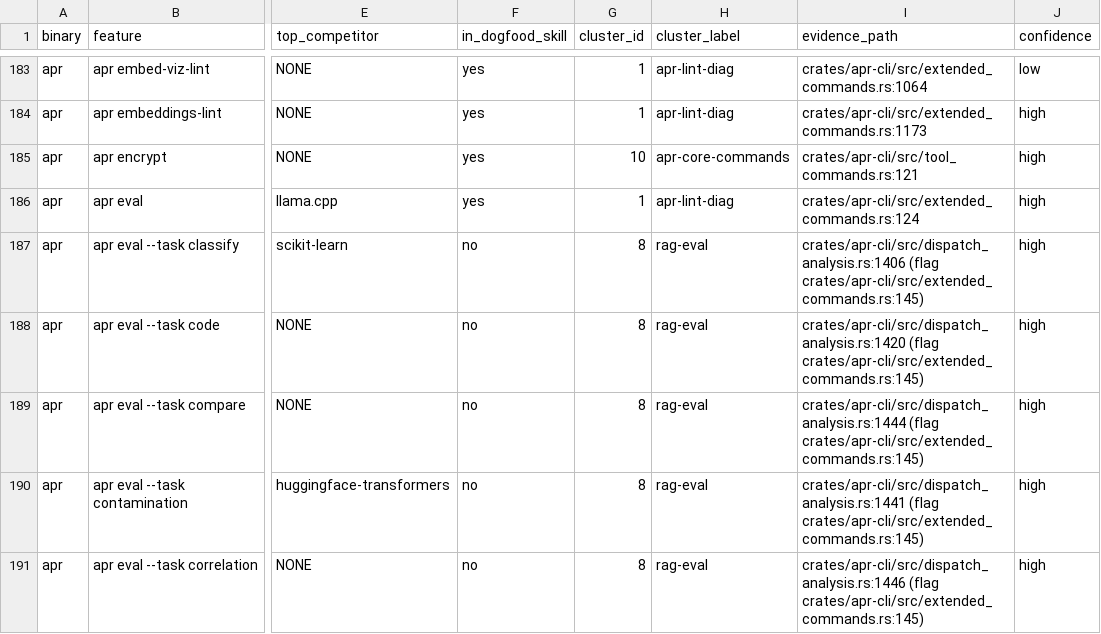
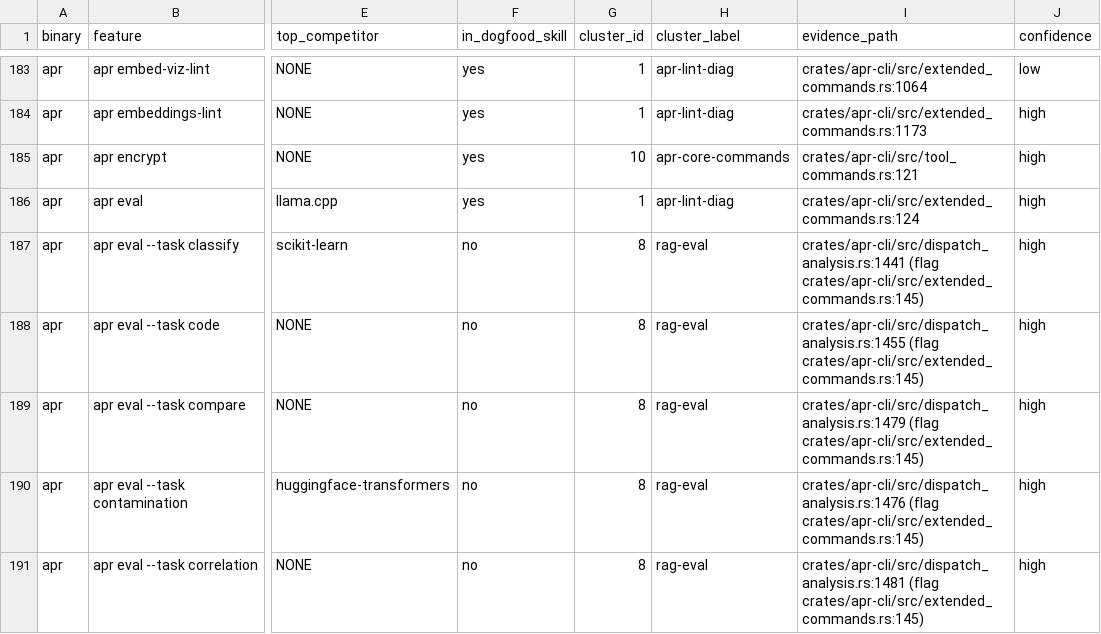
Before and after one commit to Zahgon/aprender, a CSV file: docs/audits/surface_audit.csv, drawn as a sheet; only a part is shown, gaps mark what is left out; the diff covers the shown part only; the diff names each change by its address in the sheet, - before the commit and + after, or states it on an @@ line.

```diff
--- a/docs/audits/surface_audit.csv
+++ b/docs/audits/surface_audit.csv
-I187 (evidence_path): crates/apr-cli/src/dispatch_analysis.rs:1406 (flag crates/apr-cli/src/extended_commands.rs:145)
+I187 (evidence_path): crates/apr-cli/src/dispatch_analysis.rs:1441 (flag crates/apr-cli/src/extended_commands.rs:145)
-I188 (evidence_path): crates/apr-cli/src/dispatch_analysis.rs:1420 (flag crates/apr-cli/src/extended_commands.rs:145)
+I188 (evidence_path): crates/apr-cli/src/dispatch_analysis.rs:1455 (flag crates/apr-cli/src/extended_commands.rs:145)
-I189 (evidence_path): crates/apr-cli/src/dispatch_analysis.rs:1444 (flag crates/apr-cli/src/extended_commands.rs:145)
+I189 (evidence_path): crates/apr-cli/src/dispatch_analysis.rs:1479 (flag crates/apr-cli/src/extended_commands.rs:145)
-I190 (evidence_path): crates/apr-cli/src/dispatch_analysis.rs:1441 (flag crates/apr-cli/src/extended_commands.rs:145)
+I190 (evidence_path): crates/apr-cli/src/dispatch_analysis.rs:1476 (flag crates/apr-cli/src/extended_commands.rs:145)
-I191 (evidence_path): crates/apr-cli/src/dispatch_analysis.rs:1446 (flag crates/apr-cli/src/extended_commands.rs:145)
+I191 (evidence_path): crates/apr-cli/src/dispatch_analysis.rs:1481 (flag crates/apr-cli/src/extended_commands.rs:145)
```
Also changed, not shown: 9 edited cells elsewhere in this file, 8 other files.
